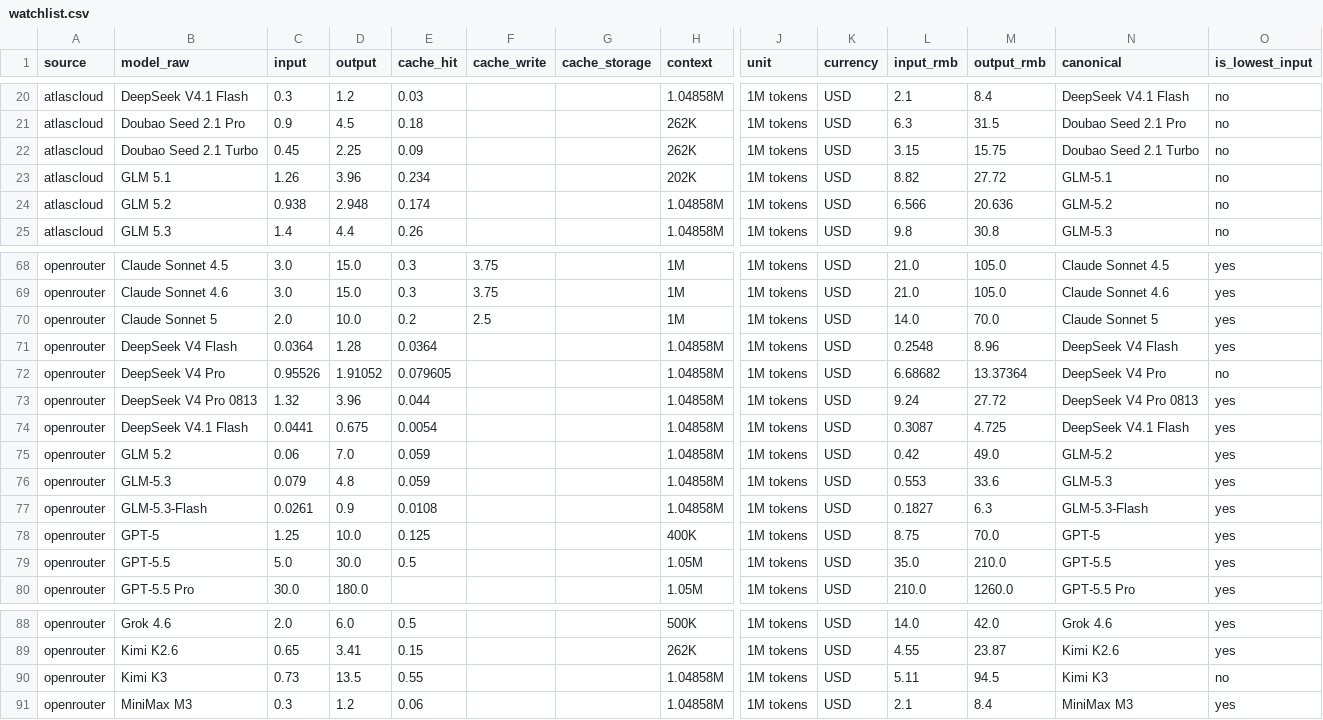
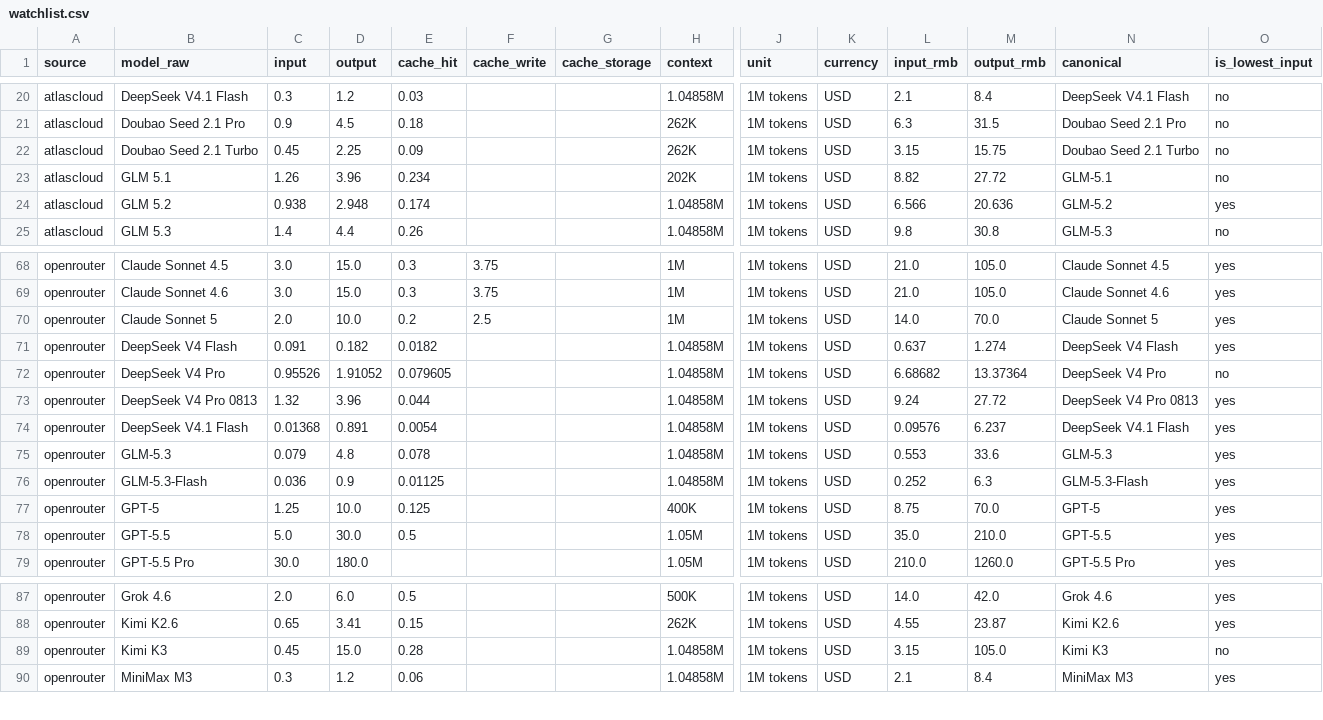
Before and after one commit to lzc0403/token-pricing-scraper, a CSV file: data/watchlist.csv, drawn as a sheet; only a part is shown, gaps mark what is left out; removed rows and columns are numbered as before the commit, all else as after; rows hold the shown columns only; the diff names each change by its address in the sheet, - before the commit and + after, or states it on an @@ line.

```diff
--- a/data/watchlist.csv
+++ b/data/watchlist.csv
-O24 (is_lowest_input): no
+O24 (is_lowest_input): yes
-C71 (input): 0.0364
+C71 (input): 0.091
-D71 (output): 1.28
+D71 (output): 0.182
-E71 (cache_hit): 0.0364
+E71 (cache_hit): 0.0182
-L71 (input_rmb): 0.2548
+L71 (input_rmb): 0.637
-M71 (output_rmb): 8.96
+M71 (output_rmb): 1.274
-C74 (input): 0.0441
+C74 (input): 0.01368
-D74 (output): 0.675
+D74 (output): 0.891
-L74 (input_rmb): 0.3087
+L74 (input_rmb): 0.09576
-M74 (output_rmb): 4.725
+M74 (output_rmb): 6.237
-row 75: openrouter | GLM 5.2 | 0.06 | 7.0 | 0.059 |  |  | 1.04858M | 1M tokens | USD | 0.42 | 49.0 | GLM-5.2 | yes
-E75 (cache_hit): 0.059
+E75 (cache_hit): 0.078
-C76 (input): 0.0261
+C76 (input): 0.036
-E76 (cache_hit): 0.0108
+E76 (cache_hit): 0.01125
-L76 (input_rmb): 0.1827
+L76 (input_rmb): 0.252
-C89 (input): 0.73
+C89 (input): 0.45
-D89 (output): 13.5
+D89 (output): 15.0
-E89 (cache_hit): 0.55
+E89 (cache_hit): 0.28
-L89 (input_rmb): 5.11
+L89 (input_rmb): 3.15
-M89 (output_rmb): 94.5
+M89 (output_rmb): 105.0
```
Also changed, not shown: data/prices.csv, 14 other files.
